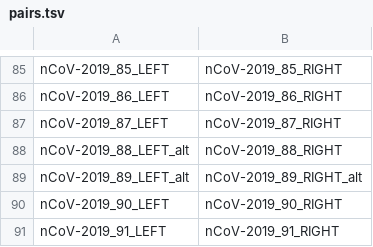
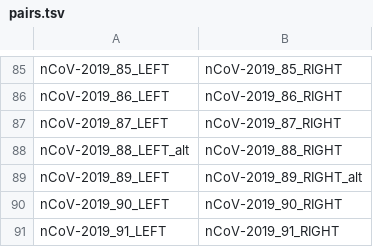
Before and after one commit to mkadlof/plepiseq-wgs-pipeline, a TSV file: data/sarscov2/primers/EQA2023.SARS2/pairs.tsv, drawn as a sheet; only a part is shown, gaps mark what is left out.

Commit message:
sarscov2 primers cleanups

```diff
--- a/data/sarscov2/primers/EQA2023.SARS2/pairs.tsv
+++ b/data/sarscov2/primers/EQA2023.SARS2/pairs.tsv
@@ -88,3 +88,3 @@ nCoV-2019_87_LEFT	nCoV-2019_87_RIGHT
 nCoV-2019_88_LEFT_alt	nCoV-2019_88_RIGHT
-nCoV-2019_89_LEFT_alt	nCoV-2019_89_RIGHT_alt
+nCoV-2019_89_LEFT	nCoV-2019_89_RIGHT_alt
 nCoV-2019_90_LEFT	nCoV-2019_90_RIGHT
```
Also changed, not shown: 8 other files.
